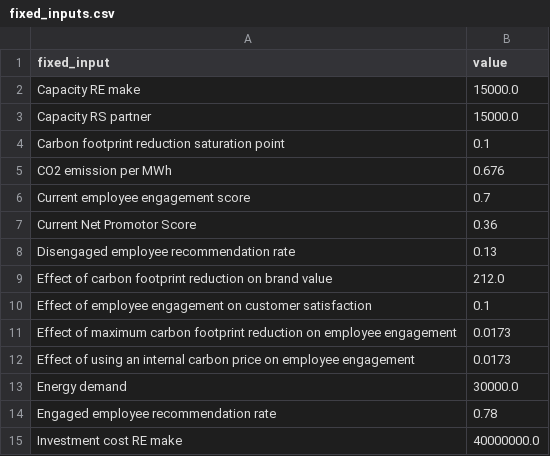
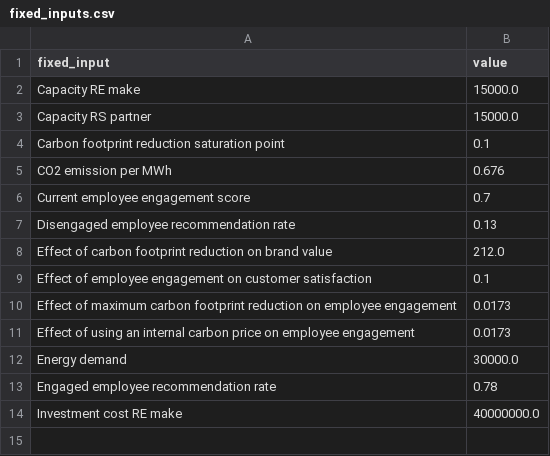
Before and after one commit to joepweterman/trbs, a CSV file: src/vlinder/data/DSM/csv/fixed_inputs.csv, drawn as a sheet.

```diff
--- a/src/vlinder/data/DSM/csv/fixed_inputs.csv
+++ b/src/vlinder/data/DSM/csv/fixed_inputs.csv
@@ -6,3 +6,2 @@ CO2 emission per MWh;0.676
 Current employee engagement score;0.7
-Current Net Promotor Score;0.36
 Disengaged employee recommendation rate;0.13
```
Also changed, not shown: src/vlinder/data/DSM/csv/key_outputs.csv, src/vlinder/data/Refugee/csv/key_outputs.csv, 13 other files.
